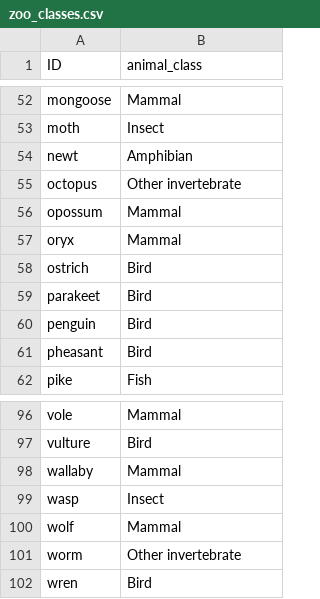
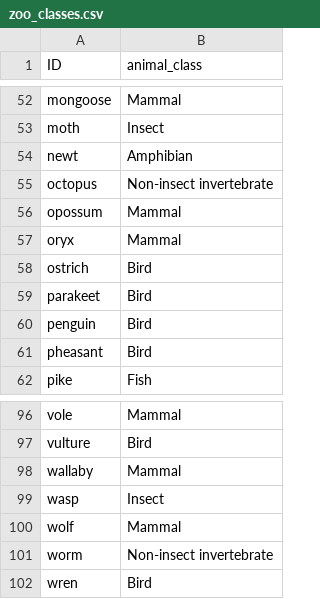
Before and after one commit to ozziejoe/gsom-idionomic, a CSV file: sample_data/zoo_classes.csv, drawn as a sheet; only a part is shown, gaps mark what is left out; the diff covers the shown part only.

Commit message:
Rename zoo class 7 to 'Non-insect invertebrate'
Clearer and faithful to the dataset's split (class 6 = insects: flea/gnat/
honeybee/...; class 7 = all other invertebrates: clam/crab/octopus/scorpion/
starfish/worm). The dataset only numbers the class, so this is a descriptive label.

```diff
--- a/sample_data/zoo_classes.csv
+++ b/sample_data/zoo_classes.csv
@@ -54,3 +54,3 @@ moth,Insect
 newt,Amphibian
-octopus,Other invertebrate
+octopus,Non-insect invertebrate
 opossum,Mammal
@@ -100,3 +100,3 @@ wasp,Insect
 wolf,Mammal
-worm,Other invertebrate
+worm,Non-insect invertebrate
 wren,Bird
```
Also changed, not shown: 8 edited cells elsewhere in this file, 1 other file.
